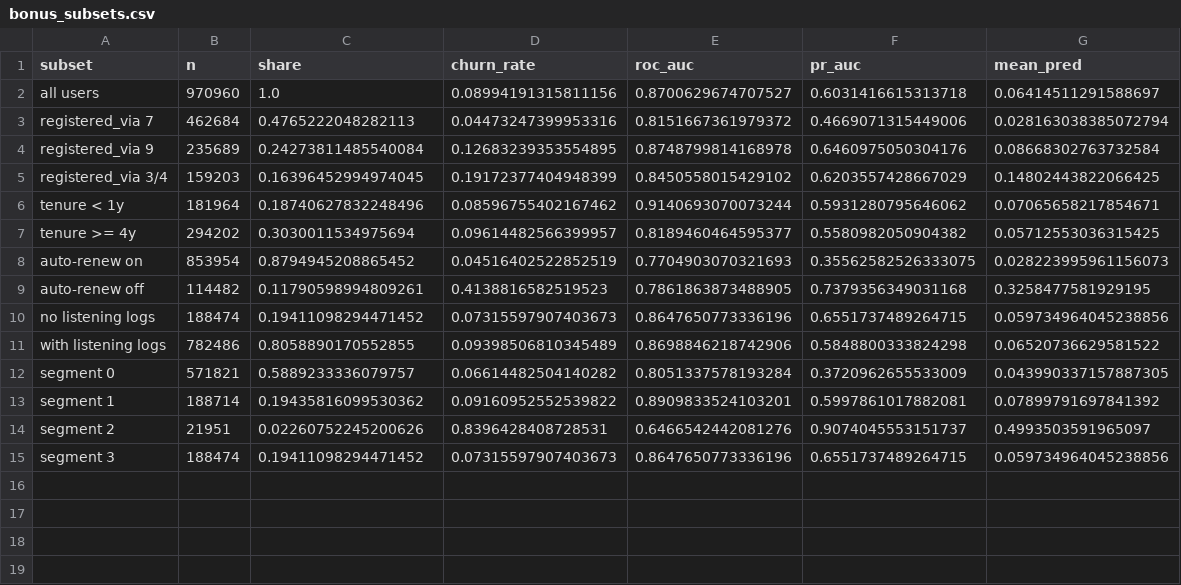
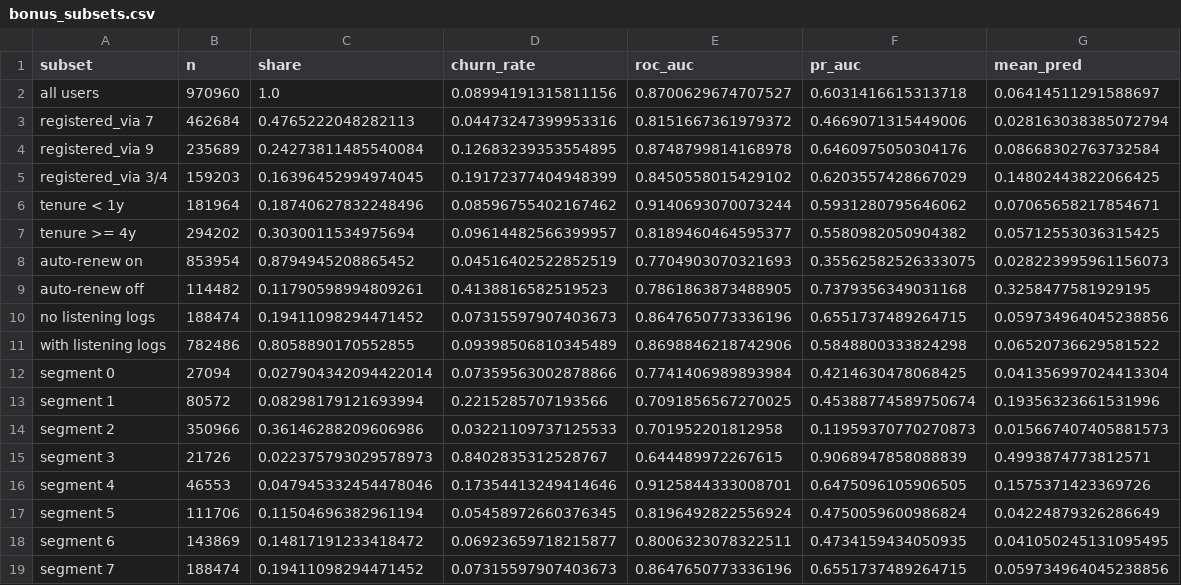
Before and after one commit to duongvanlo20003/kkbox-churn-data-mining, a CSV file: report/bonus_subsets.csv, drawn as a sheet.

```diff
--- a/report/bonus_subsets.csv
+++ b/report/bonus_subsets.csv
@@ -11,5 +11,9 @@ no listening logs,188474,0.19411098294471452,0.07315597907403673,0.8647650773336
 with listening logs,782486,0.8058890170552855,0.09398506810345489,0.8698846218742906,0.5848800333824298,0.06520736629581522
-segment 0,571821,0.5889233336079757,0.06614482504140282,0.8051337578193284,0.3720962655533009,0.043990337157887305
-segment 1,188714,0.19435816099530362,0.09160952552539822,0.8909833524103201,0.5997861017882081,0.07899791697841392
-segment 2,21951,0.02260752245200626,0.8396428408728531,0.6466542442081276,0.9074045553151737,0.4993503591965097
-segment 3,188474,0.19411098294471452,0.07315597907403673,0.8647650773336196,0.6551737489264715,0.059734964045238856
+segment 0,27094,0.027904342094422014,0.07359563002878866,0.7741406989893984,0.4214630478068425,0.041356997024413304
+segment 1,80572,0.08298179121693994,0.2215285707193566,0.7091856567270025,0.45388774589750674,0.19356323661531996
+segment 2,350966,0.36146288209606986,0.03221109737125533,0.701952201812958,0.11959370770270873,0.015667407405881573
+segment 3,21726,0.022375793029578973,0.8402835312528767,0.644489972267615,0.9068947858088839,0.4993874773812571
+segment 4,46553,0.047945332454478046,0.17354413249414646,0.9125844333008701,0.6475096105906505,0.1575371423369726
+segment 5,111706,0.11504696382961194,0.05458972660376345,0.8196492822556924,0.4750059600986824,0.04224879326286649
+segment 6,143869,0.14817191233418472,0.06923659718215877,0.8006323078322511,0.4734159434050935,0.041050245131095495
+segment 7,188474,0.19411098294471452,0.07315597907403673,0.8647650773336196,0.6551737489264715,0.059734964045238856
```
Also changed, not shown: report/cluster_profile_full.csv, report/cluster_temporal.csv, 48 other files.
